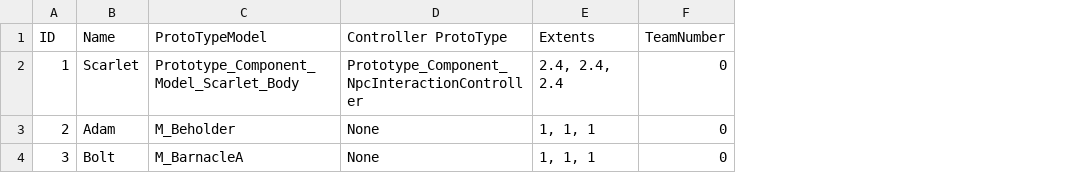
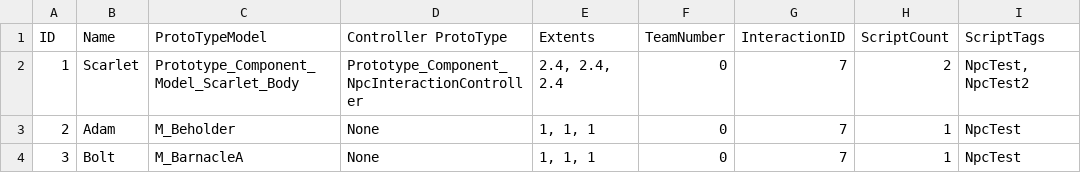
Before and after one commit to arthur12hjh/154Final_GameUnknown, a CSV file: Client/Bin/DataFiles/AIData/NpcDatas.csv, drawn as a sheet; the diff names each change by its address in the sheet, - before the commit and + after, or states it on an @@ line.

```diff
--- a/Client/Bin/DataFiles/AIData/NpcDatas.csv
+++ b/Client/Bin/DataFiles/AIData/NpcDatas.csv
+column G (InteractionID), rows 2-4: all 7
+column H (ScriptCount), rows 2-4: 2 | 1 | 1
+column I (ScriptTags), rows 2-4: NpcTest, NpcTest2 | NpcTest | NpcTest
```
Also changed, not shown: 41 other files.
